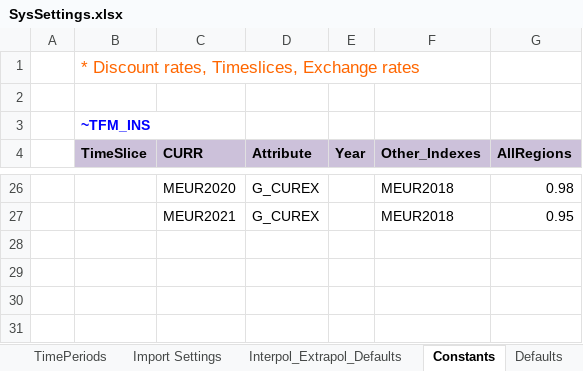
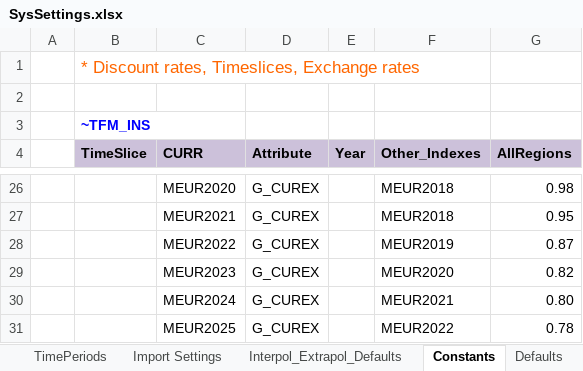
Before and after one commit to MaREI-EPMG/TIM-GHG, an Excel workbook: SysSettings.xlsx, sheet Constants, drawn as a sheet; only a part is shown, gaps mark what is left out; values as stored, in another font and other column widths than the file's, no borders; charts and pictures not drawn; the diff names each change by its address in the sheet, - before the commit and + after, or states it on an @@ line.

```diff
--- a/SysSettings.xlsx (sheet Constants)
+++ b/SysSettings.xlsx (sheet Constants)
+row 28:  |  | MEUR2022 | G_CUREX |  | MEUR2019 | 0.87
+row 29:  |  | MEUR2023 | G_CUREX |  | MEUR2020 | 0.82
+row 30:  |  | MEUR2024 | G_CUREX |  | MEUR2021 | 0.80
+row 31:  |  | MEUR2025 | G_CUREX |  | MEUR2022 | 0.78
```
Also changed, not shown: sheet CPI, sheet Defaults, SetRules.xlsx, SuppXLS/Scen_B_SYS_Demands.xlsx, 6 other files.
